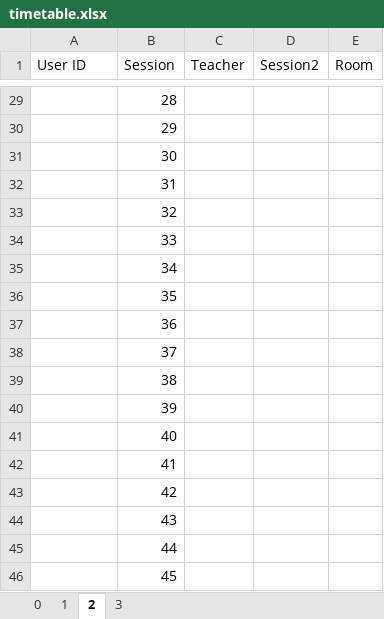
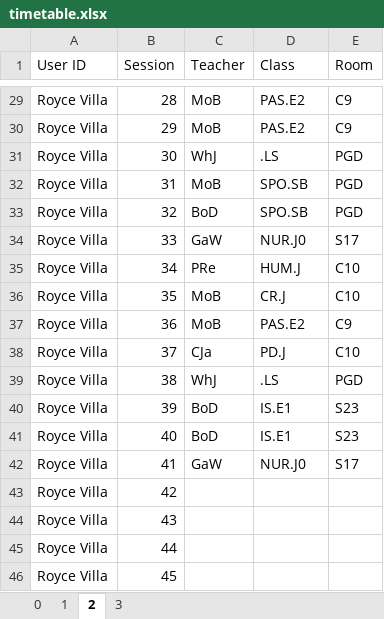
Before and after one commit to Seer3356/ISTDB_2, an Excel workbook: ISTDB/Resources/timetable.xlsx, sheet 2, drawn as a sheet; only a part is shown, gaps mark what is left out; values as stored, in another font and other column widths than the file's, no cell formats; the diff covers the shown part only; the diff names each change by its address in the sheet, - before the commit and + after, or states it on an @@ line.

```diff
--- a/ISTDB/Resources/timetable.xlsx (sheet 2)
+++ b/ISTDB/Resources/timetable.xlsx (sheet 2)
-D1: Session2
+D1: Class
-A29:A46 (User ID): (empty)
+A29:A46 (User ID): Royce Villa
-C29:C30 (Teacher): (empty)
+C29:C30 (Teacher): MoB
-D29:D30 (Class): (empty)
+D29:D30 (Class): PAS.E2
-E29:E30 (Room): (empty)
+E29:E30 (Room): C9
-C31 (Teacher): (empty)
+C31 (Teacher): WhJ
-D31 (Class): (empty)
+D31 (Class): .LS
-E31:E33 (Room): (empty)
+E31:E33 (Room): PGD
-C32 (Teacher): (empty)
+C32 (Teacher): MoB
-D32:D33 (Class): (empty)
+D32:D33 (Class): SPO.SB
-C33 (Teacher): (empty)
+C33 (Teacher): BoD
-C34 (Teacher): (empty)
+C34 (Teacher): GaW
-D34 (Class): (empty)
+D34 (Class): NUR.J0
-E34 (Room): (empty)
+E34 (Room): S17
-C35 (Teacher): (empty)
+C35 (Teacher): PRe
-D35 (Class): (empty)
+D35 (Class): HUM.J
-E35:E36 (Room): (empty)
+E35:E36 (Room): C10
-C36:C37 (Teacher): (empty)
+C36:C37 (Teacher): MoB
-D36 (Class): (empty)
+D36 (Class): CR.J
-D37 (Class): (empty)
+D37 (Class): PAS.E2
-E37 (Room): (empty)
+E37 (Room): C9
-C38 (Teacher): (empty)
+C38 (Teacher): CJa
-D38 (Class): (empty)
+D38 (Class): PD.J
-E38 (Room): (empty)
+E38 (Room): C10
-C39 (Teacher): (empty)
+C39 (Teacher): WhJ
-D39 (Class): (empty)
+D39 (Class): .LS
-E39 (Room): (empty)
+E39 (Room): PGD
-C40:C41 (Teacher): (empty)
+C40:C41 (Teacher): BoD
-D40:D41 (Class): (empty)
+D40:D41 (Class): IS.E1
-E40:E41 (Room): (empty)
+E40:E41 (Room): S23
-C42 (Teacher): (empty)
+C42 (Teacher): GaW
-D42 (Class): (empty)
+D42 (Class): NUR.J0
-E42 (Room): (empty)
+E42 (Room): S17
```
Also changed, not shown: 170 edited cells elsewhere in this sheet, sheet 1, cell formats.
